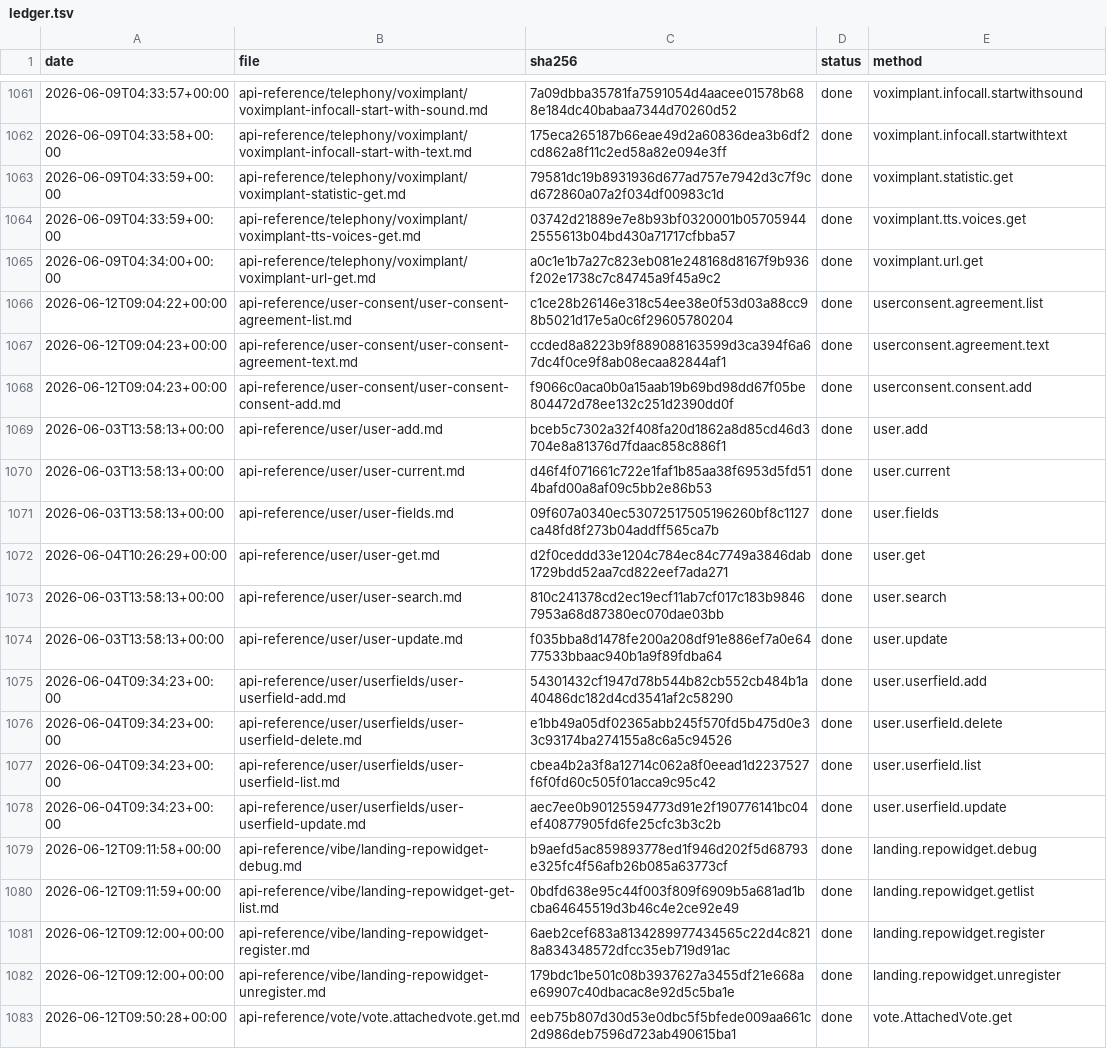
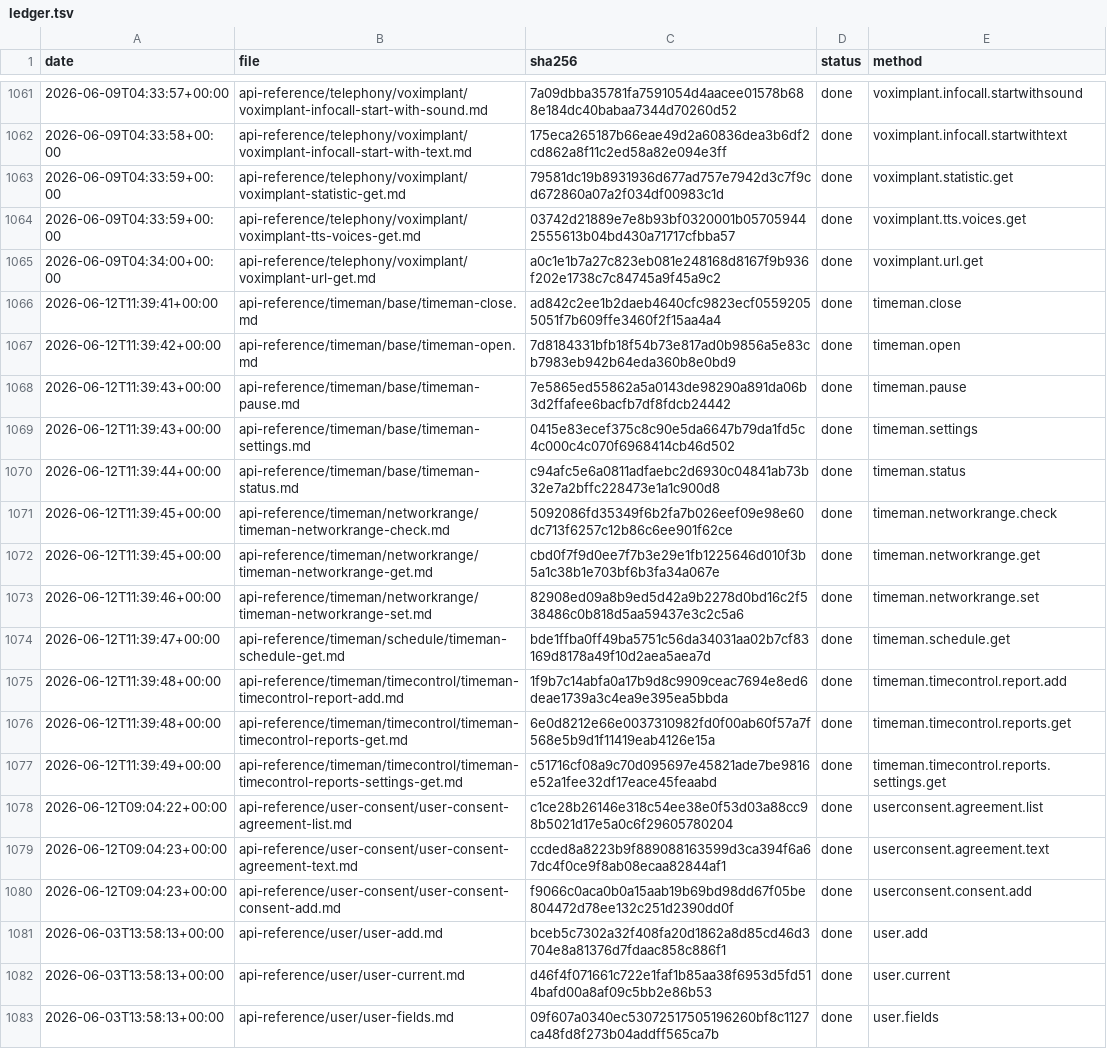
Before and after one commit to IgorShevchik/b24-rest-docs, a TSV file: .actualize/ledger.tsv, drawn as a sheet; only a part is shown, gaps mark what is left out; the shorter side is filled out with more unchanged rows.

```diff
--- a/.actualize/ledger.tsv
+++ b/.actualize/ledger.tsv
@@ -1065,2 +1065,14 @@ date	file	sha256	status	method
 2026-06-09T04:34:00+00:00	api-reference/telephony/voximplant/voximplant-url-get.md	a0c1e1b7a27c823eb081e248168d8167f9b936f202e1738c7c84745a9f45a9c2	done	voximplant.url.get
+2026-06-12T11:39:41+00:00	api-reference/timeman/base/timeman-close.md	ad842c2ee1b2daeb4640cfc9823ecf05592055051f7b609ffe3460f2f15aa4a4	done	timeman.close
+2026-06-12T11:39:42+00:00	api-reference/timeman/base/timeman-open.md	7d8184331bfb18f54b73e817ad0b9856a5e83cb7983eb942b64eda360b8e0bd9	done	timeman.open
+2026-06-12T11:39:43+00:00	api-reference/timeman/base/timeman-pause.md	7e5865ed55862a5a0143de98290a891da06b3d2ffafee6bacfb7df8fdcb24442	done	timeman.pause
+2026-06-12T11:39:43+00:00	api-reference/timeman/base/timeman-settings.md	0415e83ecef375c8c90e5da6647b79da1fd5c4c000c4c070f6968414cb46d502	done	timeman.settings
+2026-06-12T11:39:44+00:00	api-reference/timeman/base/timeman-status.md	c94afc5e6a0811adfaebc2d6930c04841ab73b32e7a2bffc228473e1a1c900d8	done	timeman.status
+2026-06-12T11:39:45+00:00	api-reference/timeman/networkrange/timeman-networkrange-check.md	5092086fd35349f6b2fa7b026eef09e98e60dc713f6257c12b86c6ee901f62ce	done	timeman.networkrange.check
+2026-06-12T11:39:45+00:00	api-reference/timeman/networkrange/timeman-networkrange-get.md	cbd0f7f9d0ee7f7b3e29e1fb1225646d010f3b5a1c38b1e703bf6b3fa34a067e	done	timeman.networkrange.get
+2026-06-12T11:39:46+00:00	api-reference/timeman/networkrange/timeman-networkrange-set.md	82908ed09a8b9ed5d42a9b2278d0bd16c2f538486c0b818d5aa59437e3c2c5a6	done	timeman.networkrange.set
+2026-06-12T11:39:47+00:00	api-reference/timeman/schedule/timeman-schedule-get.md	bde1ffba0ff49ba5751c56da34031aa02b7cf83169d8178a49f10d2aea5aea7d	done	timeman.schedule.get
+2026-06-12T11:39:48+00:00	api-reference/timeman/timecontrol/timeman-timecontrol-report-add.md	1f9b7c14abfa0a17b9d8c9909ceac7694e8ed6deae1739a3c4ea9e395ea5bbda	done	timeman.timecontrol.report.add
+2026-06-12T11:39:48+00:00	api-reference/timeman/timecontrol/timeman-timecontrol-reports-get.md	6e0d8212e66e0037310982fd0f00ab60f57a7f568e5b9d1f11419eab4126e15a	done	timeman.timecontrol.reports.get
+2026-06-12T11:39:49+00:00	api-reference/timeman/timecontrol/timeman-timecontrol-reports-settings-get.md	c51716cf08a9c70d095697e45821ade7be9816e52a1fee32df17eace45feaabd	done	timeman.timecontrol.reports.settings.get
 2026-06-12T09:04:22+00:00	api-reference/user-consent/user-consent-agreement-list.md	c1ce28b26146e318c54ee38e0f53d03a88cc98b5021d17e5a0c6f29605780204	done	userconsent.agreement.list
```
Also changed, not shown: 12 other files.
